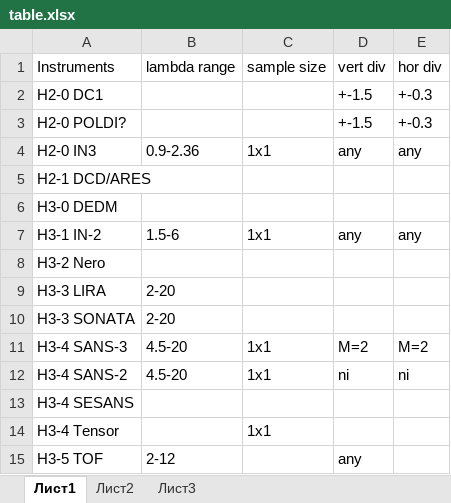
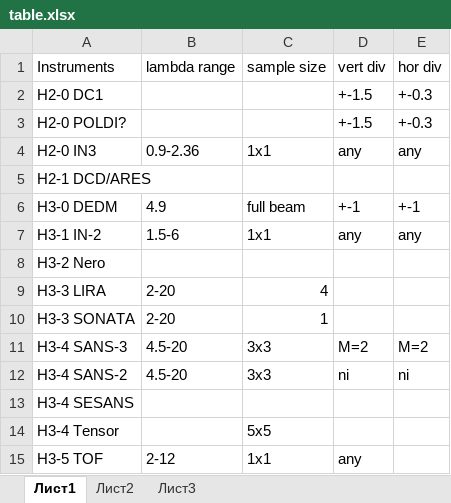
Before and after one commit to Kkonikk/PIK_neutron_guide_system, an Excel workbook: doc/table.xlsx, sheet Лист1, drawn as a sheet; values as stored, in another font and other column widths than the file's, no borders; the diff names each change by its address in the sheet, - before the commit and + after, or states it on an @@ line.

Commit message:
sample size table update

```diff
--- a/doc/table.xlsx (sheet Лист1)
+++ b/doc/table.xlsx (sheet Лист1)
-B6 (lambda range): (empty)
+B6 (lambda range): 4.9
-C6 (sample size): (empty)
+C6 (sample size): full beam
-D6 (vert div): (empty)
+D6 (vert div): +-1
-E6 (hor div): (empty)
+E6 (hor div): +-1
-C9 (sample size): (empty)
+C9 (sample size): 4
-C10 (sample size): (empty)
+C10 (sample size): 1
-C11:C12 (sample size): 1х1
+C11:C12 (sample size): 3x3
-C14 (sample size): 1х1
+C14 (sample size): 5x5
-C15 (sample size): (empty)
+C15 (sample size): 1x1
```
Also changed, not shown: 1 other file.
